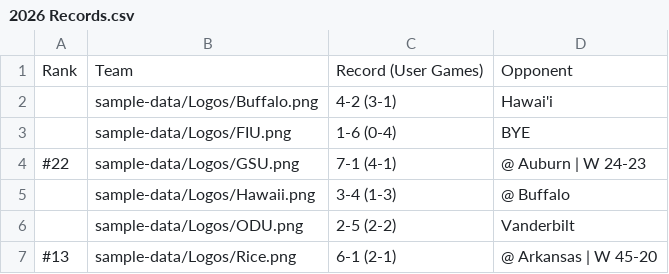
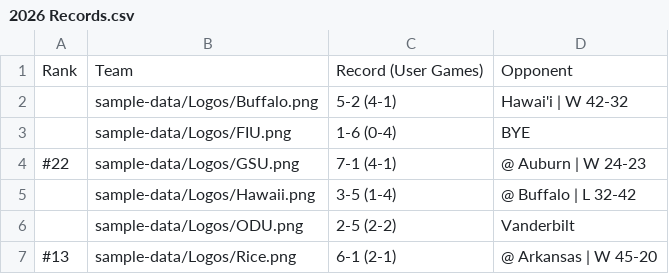
Before and after one commit to albasta961/thedynasty, a CSV file: public/sample-data/2026 Records.csv, drawn as a sheet.

```diff
--- a/public/sample-data/2026 Records.csv
+++ b/public/sample-data/2026 Records.csv
@@ -1,6 +1,6 @@
 Rank,Team,Record (User Games),Opponent
-,sample-data/Logos/Buffalo.png,4-2 (3-1),Hawai'i
+,sample-data/Logos/Buffalo.png,5-2 (4-1),Hawai'i | W 42-32
 ,sample-data/Logos/FIU.png,1-6 (0-4),BYE
 #22,sample-data/Logos/GSU.png,7-1 (4-1),@ Auburn | W 24-23
-,sample-data/Logos/Hawaii.png,3-4 (1-3),@ Buffalo
+,sample-data/Logos/Hawaii.png,3-5 (1-4),@ Buffalo | L 32-42
 ,sample-data/Logos/ODU.png,2-5 (2-2),Vanderbilt
```
Also changed, not shown: public/sample-data/2026 Schedule v2.csv.
